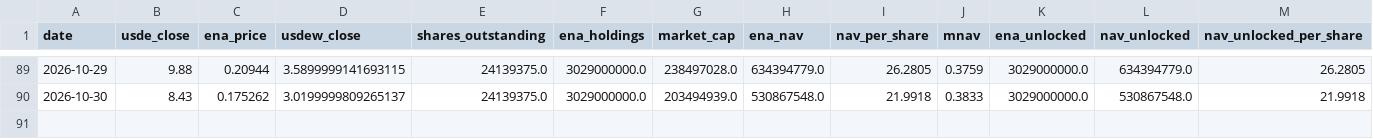
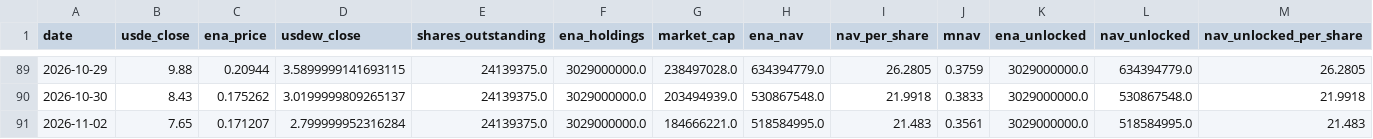
Before and after one commit to QorbQuant/EthenaDAT, a CSV file: output/ethena_dat.csv, drawn as a sheet; only a part is shown, gaps mark what is left out; rows hold the shown columns only; the diff names each change by its address in the sheet, - before the commit and + after, or states it on an @@ line.

```diff
--- a/output/ethena_dat.csv
+++ b/output/ethena_dat.csv
+row 91: 2026-11-02 | 7.65 | 0.171207 | 2.799999952316284 | 24139375.0 | 3029000000.0 | 184666221.0 | 518584995.0 | 21.483 | 0.3561 | 3029000000.0 | 518584995.0 | 21.483
```
Also changed, not shown: 5 other files.
